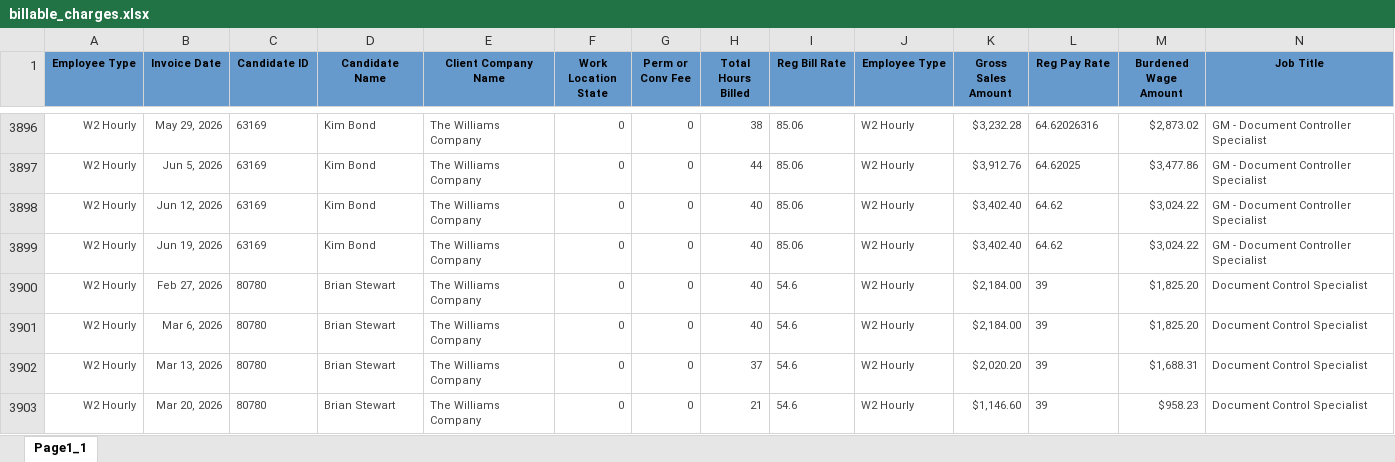
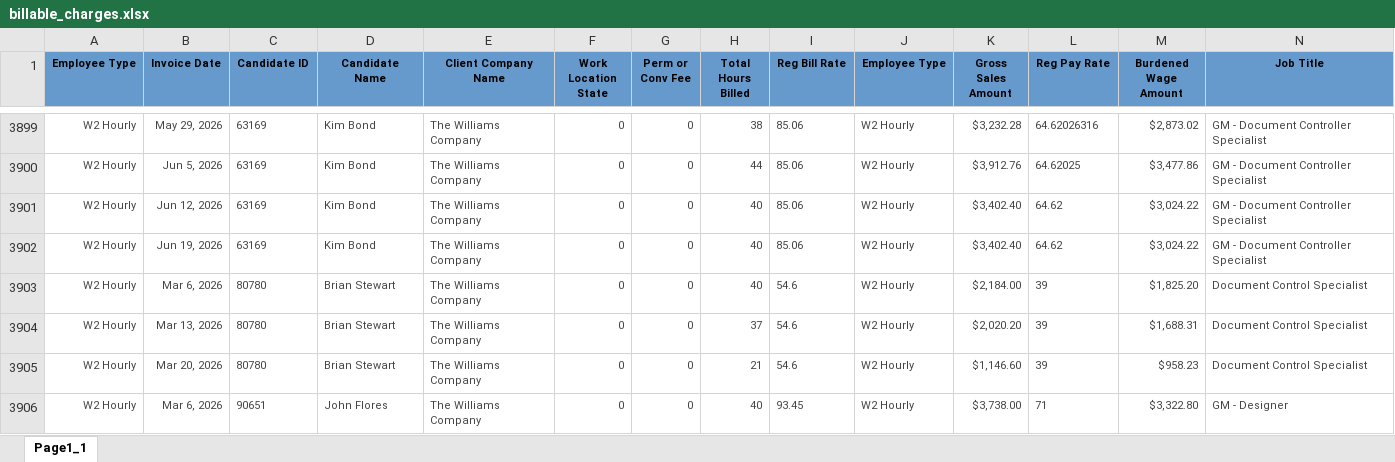
Before and after one commit to Pwilson37OTS/oaktree-invoice-reconciler, an Excel workbook: data/billable_charges.xlsx, sheet Page1_1, drawn as a sheet; only a part is shown, gaps mark what is left out; the shorter side is filled out with more unchanged rows; values as stored, in another font and other column widths than the file's, no borders; removed rows and columns are numbered as before the commit, all else as after; rows hold the shown columns only; the diff covers the shown part only; the diff names each change by its address in the sheet, - before the commit and + after, or states it on an @@ line.

```diff
--- a/data/billable_charges.xlsx (sheet Page1_1)
+++ b/data/billable_charges.xlsx (sheet Page1_1)
-row 3900: W2 Hourly | Feb 27, 2026 | 80780 | Brian Stewart | The Williams Company | 0 | 0 | 40 | 54.6 | W2 Hourly | $2,184.00 | 39 | $1,825.20 | Document Control Specialist
```
Also changed, not shown: 6 added rows and 57 removed rows elsewhere in this sheet, data/audit_rev_cts.xlsx, data/audit_rev_ots.xlsx, 1 other file.
